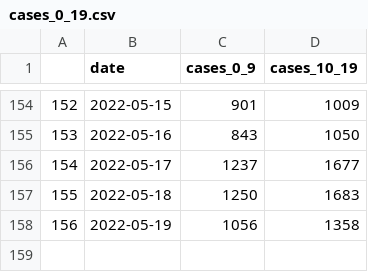
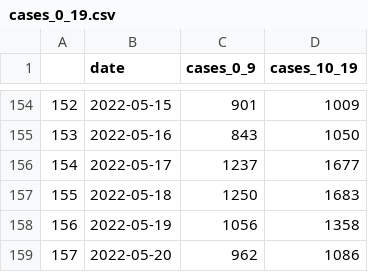
Before and after one commit to amanjit-gill-data/covid_nsw, a CSV file: data/cases_0_19.csv, drawn as a sheet; only a part is shown, gaps mark what is left out; the diff names each change by its address in the sheet, - before the commit and + after, or states it on an @@ line.

Commit message:
Update data

```diff
--- a/data/cases_0_19.csv
+++ b/data/cases_0_19.csv
+row 159: 157 | 2022-05-20 | 962 | 1086
```
Also changed, not shown: 5 other files.
